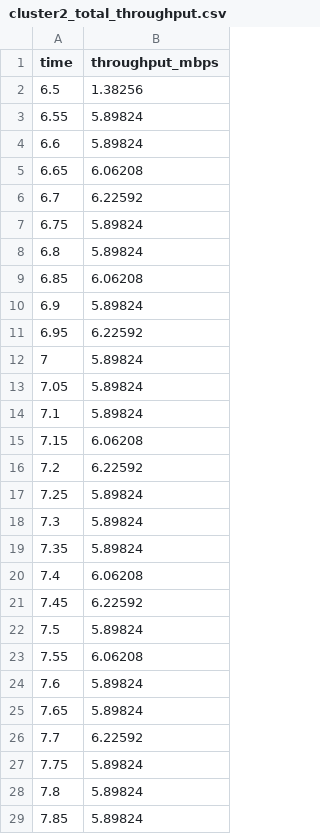
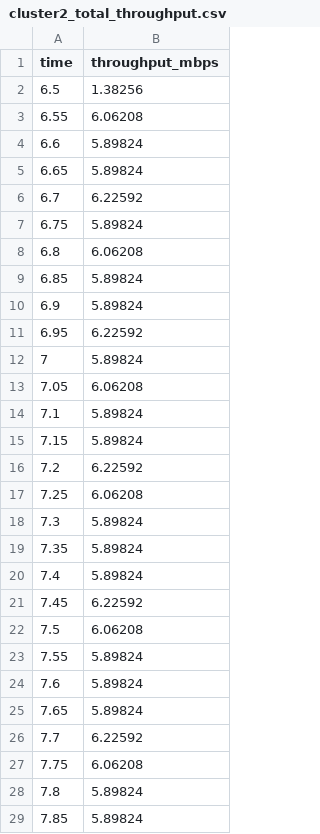
Before and after one commit to FairyBlue/ns3-oran, a CSV file: cluster2_total_throughput.csv, drawn as a sheet; only a part is shown; the diff covers the shown part only.

```diff
--- a/cluster2_total_throughput.csv
+++ b/cluster2_total_throughput.csv
@@ -2,9 +2,9 @@ time,throughput_mbps
 6.5,1.38256
-6.55,5.89824
+6.55,6.06208
 6.6,5.89824
-6.65,6.06208
+6.65,5.89824
 6.7,6.22592
 6.75,5.89824
-6.8,5.89824
-6.85,6.06208
+6.8,6.06208
+6.85,5.89824
 6.9,5.89824
@@ -12,13 +12,13 @@ time,throughput_mbps
 7,5.89824
-7.05,5.89824
+7.05,6.06208
 7.1,5.89824
-7.15,6.06208
+7.15,5.89824
 7.2,6.22592
-7.25,5.89824
+7.25,6.06208
 7.3,5.89824
 7.35,5.89824
-7.4,6.06208
+7.4,5.89824
 7.45,6.22592
-7.5,5.89824
-7.55,6.06208
+7.5,6.06208
+7.55,5.89824
 7.6,5.89824
@@ -26,3 +26,3 @@ time,throughput_mbps
 7.7,6.22592
-7.75,5.89824
+7.75,6.06208
 7.8,5.89824
```
Also changed, not shown: 28 edited cells elsewhere in this file, cluster1_total_throughput.csv, du2_flow_throughput.csv, 5 other files.
